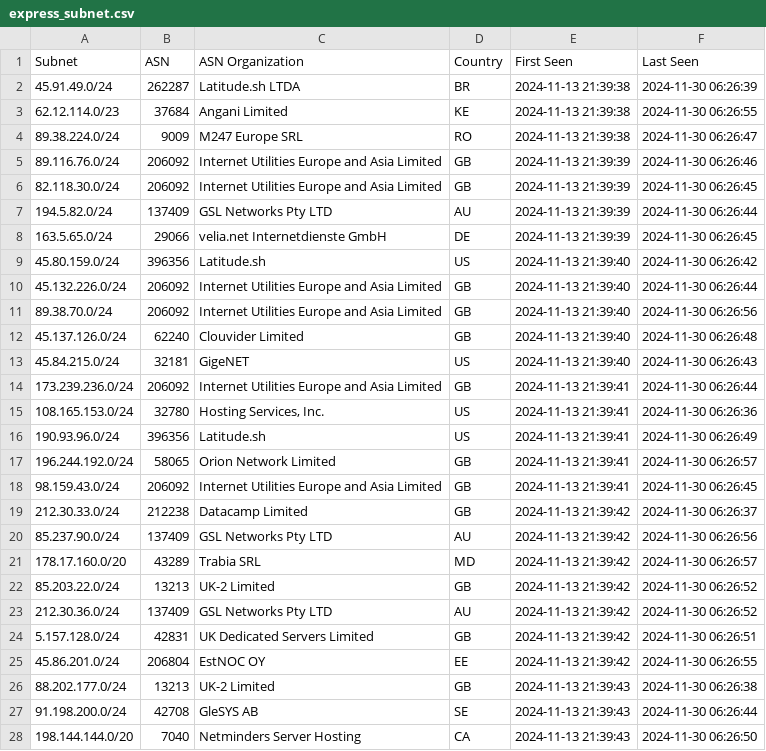
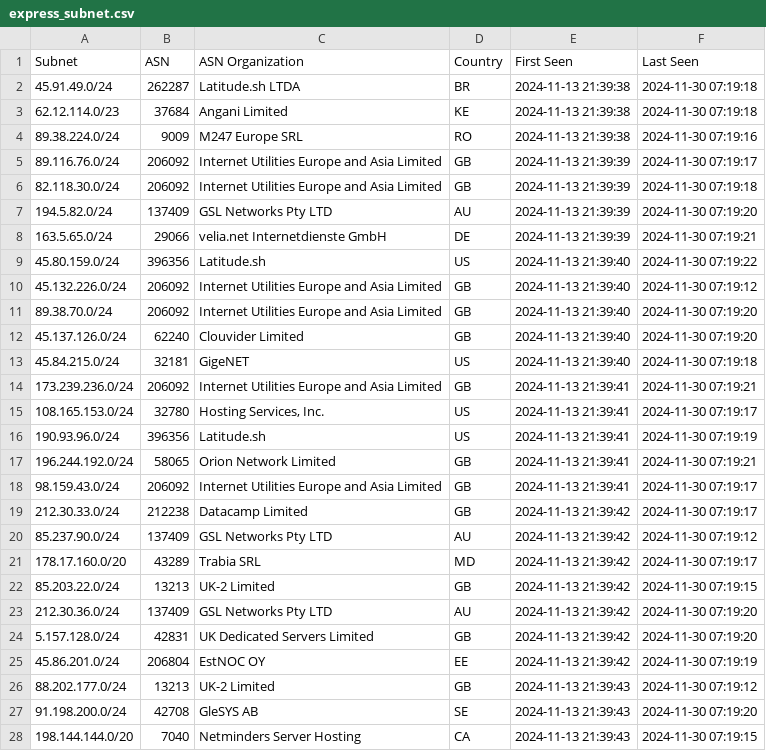
Before and after one commit to sudesh0sudesh/ExpressVPN-IPs, a CSV file: express_subnet.csv, drawn as a sheet; only a part is shown; the diff covers the shown part only.

```diff
--- a/express_subnet.csv
+++ b/express_subnet.csv
@@ -1,28 +1,28 @@
 Subnet,ASN,ASN Organization,Country,First Seen,Last Seen
-45.91.49.0/24,262287,Latitude.sh LTDA,BR,2024-11-13 21:39:38,2024-11-30 06:26:39
-62.12.114.0/23,37684,Angani Limited,KE,2024-11-13 21:39:38,2024-11-30 06:26:55
-89.38.224.0/24,9009,M247 Europe SRL,RO,2024-11-13 21:39:38,2024-11-30 06:26:47
-89.116.76.0/24,206092,Internet Utilities Europe and Asia Limited,GB,2024-11-13 21:39:39,2024-11-30 06:26:46
-82.118.30.0/24,206092,Internet Utilities Europe and Asia Limited,GB,2024-11-13 21:39:39,2024-11-30 06:26:45
-194.5.82.0/24,137409,GSL Networks Pty LTD,AU,2024-11-13 21:39:39,2024-11-30 06:26:44
-163.5.65.0/24,29066,velia.net Internetdienste GmbH,DE,2024-11-13 21:39:39,2024-11-30 06:26:45
-45.80.159.0/24,396356,Latitude.sh,US,2024-11-13 21:39:40,2024-11-30 06:26:42
-45.132.226.0/24,206092,Internet Utilities Europe and Asia Limited,GB,2024-11-13 21:39:40,2024-11-30 06:26:44
-89.38.70.0/24,206092,Internet Utilities Europe and Asia Limited,GB,2024-11-13 21:39:40,2024-11-30 06:26:56
-45.137.126.0/24,62240,Clouvider Limited,GB,2024-11-13 21:39:40,2024-11-30 06:26:48
-45.84.215.0/24,32181,GigeNET,US,2024-11-13 21:39:40,2024-11-30 06:26:43
-173.239.236.0/24,206092,Internet Utilities Europe and Asia Limited,GB,2024-11-13 21:39:41,2024-11-30 06:26:44
-108.165.153.0/24,32780,"Hosting Services, Inc.",US,2024-11-13 21:39:41,2024-11-30 06:26:36
-190.93.96.0/24,396356,Latitude.sh,US,2024-11-13 21:39:41,2024-11-30 06:26:49
-196.244.192.0/24,58065,Orion Network Limited,GB,2024-11-13 21:39:41,2024-11-30 06:26:57
-98.159.43.0/24,206092,Internet Utilities Europe and Asia Limited,GB,2024-11-13 21:39:41,2024-11-30 06:26:45
-212.30.33.0/24,212238,Datacamp Limited,GB,2024-11-13 21:39:42,2024-11-30 06:26:37
-85.237.90.0/24,137409,GSL Networks Pty LTD,AU,2024-11-13 21:39:42,2024-11-30 06:26:56
-178.17.160.0/20,43289,Trabia SRL,MD,2024-11-13 21:39:42,2024-11-30 06:26:57
-85.203.22.0/24,13213,UK-2 Limited,GB,2024-11-13 21:39:42,2024-11-30 06:26:52
-212.30.36.0/24,137409,GSL Networks Pty LTD,AU,2024-11-13 21:39:42,2024-11-30 06:26:52
-5.157.128.0/24,42831,UK Dedicated Servers Limited,GB,2024-11-13 21:39:42,2024-11-30 06:26:51
-45.86.201.0/24,206804,EstNOC OY,EE,2024-11-13 21:39:42,2024-11-30 06:26:55
-88.202.177.0/24,13213,UK-2 Limited,GB,2024-11-13 21:39:43,2024-11-30 06:26:38
-91.198.200.0/24,42708,GleSYS AB,SE,2024-11-13 21:39:43,2024-11-30 06:26:44
-198.144.144.0/20,7040,Netminders Server Hosting,CA,2024-11-13 21:39:43,2024-11-30 06:26:50
+45.91.49.0/24,262287,Latitude.sh LTDA,BR,2024-11-13 21:39:38,2024-11-30 07:19:18
+62.12.114.0/23,37684,Angani Limited,KE,2024-11-13 21:39:38,2024-11-30 07:19:18
+89.38.224.0/24,9009,M247 Europe SRL,RO,2024-11-13 21:39:38,2024-11-30 07:19:16
+89.116.76.0/24,206092,Internet Utilities Europe and Asia Limited,GB,2024-11-13 21:39:39,2024-11-30 07:19:17
+82.118.30.0/24,206092,Internet Utilities Europe and Asia Limited,GB,2024-11-13 21:39:39,2024-11-30 07:19:18
+194.5.82.0/24,137409,GSL Networks Pty LTD,AU,2024-11-13 21:39:39,2024-11-30 07:19:20
+163.5.65.0/24,29066,velia.net Internetdienste GmbH,DE,2024-11-13 21:39:39,2024-11-30 07:19:21
+45.80.159.0/24,396356,Latitude.sh,US,2024-11-13 21:39:40,2024-11-30 07:19:22
+45.132.226.0/24,206092,Internet Utilities Europe and Asia Limited,GB,2024-11-13 21:39:40,2024-11-30 07:19:12
+89.38.70.0/24,206092,Internet Utilities Europe and Asia Limited,GB,2024-11-13 21:39:40,2024-11-30 07:19:20
+45.137.126.0/24,62240,Clouvider Limited,GB,2024-11-13 21:39:40,2024-11-30 07:19:20
+45.84.215.0/24,32181,GigeNET,US,2024-11-13 21:39:40,2024-11-30 07:19:18
+173.239.236.0/24,206092,Internet Utilities Europe and Asia Limited,GB,2024-11-13 21:39:41,2024-11-30 07:19:21
+108.165.153.0/24,32780,"Hosting Services, Inc.",US,2024-11-13 21:39:41,2024-11-30 07:19:17
+190.93.96.0/24,396356,Latitude.sh,US,2024-11-13 21:39:41,2024-11-30 07:19:19
+196.244.192.0/24,58065,Orion Network Limited,GB,2024-11-13 21:39:41,2024-11-30 07:19:21
+98.159.43.0/24,206092,Internet Utilities Europe and Asia Limited,GB,2024-11-13 21:39:41,2024-11-30 07:19:17
+212.30.33.0/24,212238,Datacamp Limited,GB,2024-11-13 21:39:42,2024-11-30 07:19:17
+85.237.90.0/24,137409,GSL Networks Pty LTD,AU,2024-11-13 21:39:42,2024-11-30 07:19:12
+178.17.160.0/20,43289,Trabia SRL,MD,2024-11-13 21:39:42,2024-11-30 07:19:17
+85.203.22.0/24,13213,UK-2 Limited,GB,2024-11-13 21:39:42,2024-11-30 07:19:15
+212.30.36.0/24,137409,GSL Networks Pty LTD,AU,2024-11-13 21:39:42,2024-11-30 07:19:20
+5.157.128.0/24,42831,UK Dedicated Servers Limited,GB,2024-11-13 21:39:42,2024-11-30 07:19:20
+45.86.201.0/24,206804,EstNOC OY,EE,2024-11-13 21:39:42,2024-11-30 07:19:19
+88.202.177.0/24,13213,UK-2 Limited,GB,2024-11-13 21:39:43,2024-11-30 07:19:12
+91.198.200.0/24,42708,GleSYS AB,SE,2024-11-13 21:39:43,2024-11-30 07:19:20
+198.144.144.0/20,7040,Netminders Server Hosting,CA,2024-11-13 21:39:43,2024-11-30 07:19:15
```
Also changed, not shown: 104 edited cells elsewhere in this file, express_ips.csv, 1 other file.
